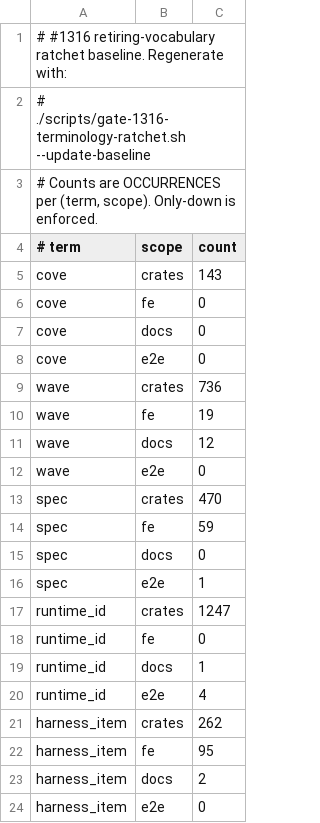
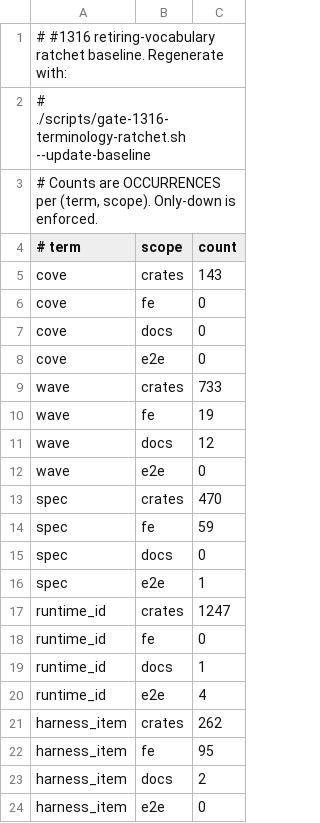
Before and after one commit to ByteYue/neige-calm, a TSV file: scripts/gate-1316-terminology-ratchet.baseline.tsv, drawn as a sheet.

Commit message:
feat(planner): #1893 S1 — planner.md 47 KB → 6.7 KB with on-demand guides, tool surface 61 KB → 36 KB, byte ratchets (#1896)
Addresses #1893 (S1). Design: docs/architecture/1893-planner-prompt-diet.md.

- planner.md is rewritten from 47,039 B to 6,747 B. It keeps only the
  rules every Planner uses each turn, plus one "read before X" line per
  on-demand guide.
- New guides live in prompts/guides/{terminal,gates,report,outputs}.md
  (7,445 B total). A new guide/ branch in track_file.rs serves them, so
  both providers read them with `neige cat guide/<name>.md`.
- The Planner-visible tool descriptions and schemas are cut from 61,142 B
  to 35,903 B. Each rule now lives in exactly one place (planner.md, a
  guide, or a tool description); the other places point to it.
- Byte-budget ratchets:
  - planner.md: at most 7,500 B;
  - each guide: at most 6,144 B, all guides together at most 7,500 B;
  - Planner tool surface: at most 36,000 B.
  every_guide_named_in_planner_md_is_served checks that every guide
  planner.md names is actually served.
- No mechanism is deleted in this slice; S2–S6 delete the unused
  mechanisms.

```diff
--- a/scripts/gate-1316-terminology-ratchet.baseline.tsv
+++ b/scripts/gate-1316-terminology-ratchet.baseline.tsv
@@ -8,3 +8,3 @@ cove	docs	0
 cove	e2e	0
-wave	crates	736
+wave	crates	733
 wave	fe	19
```
Also changed, not shown: scripts/gate-prose-ratchet.baseline.tsv, 41 other files.
